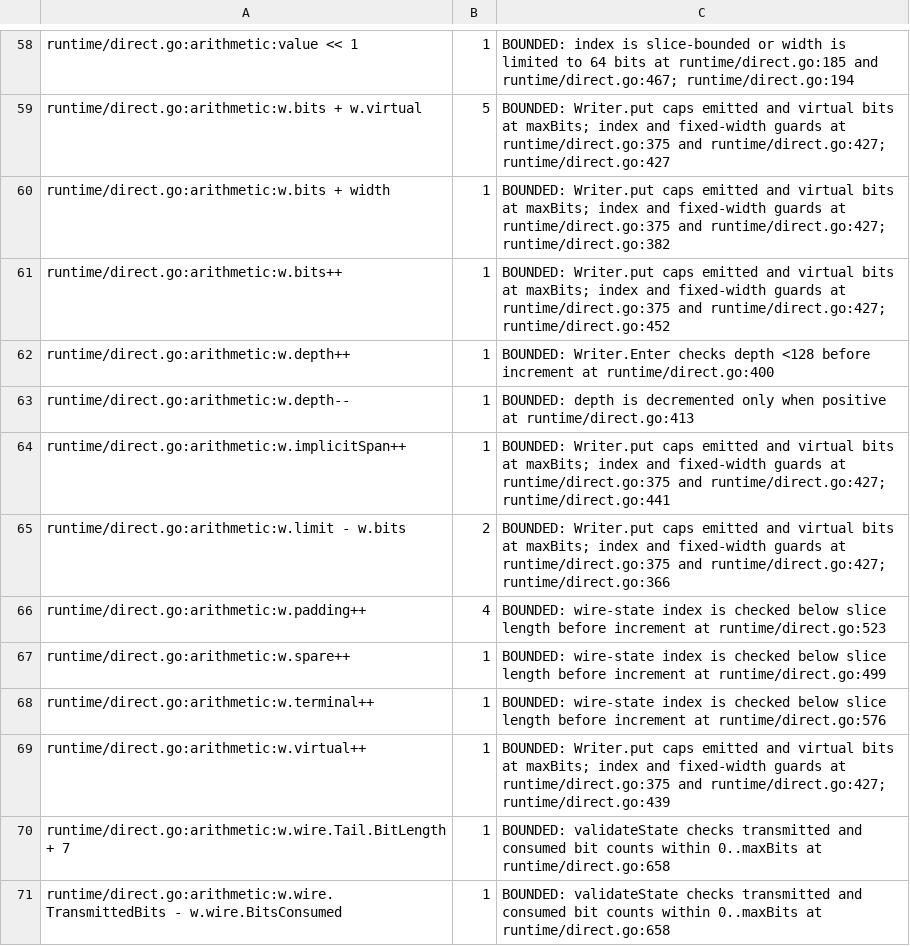
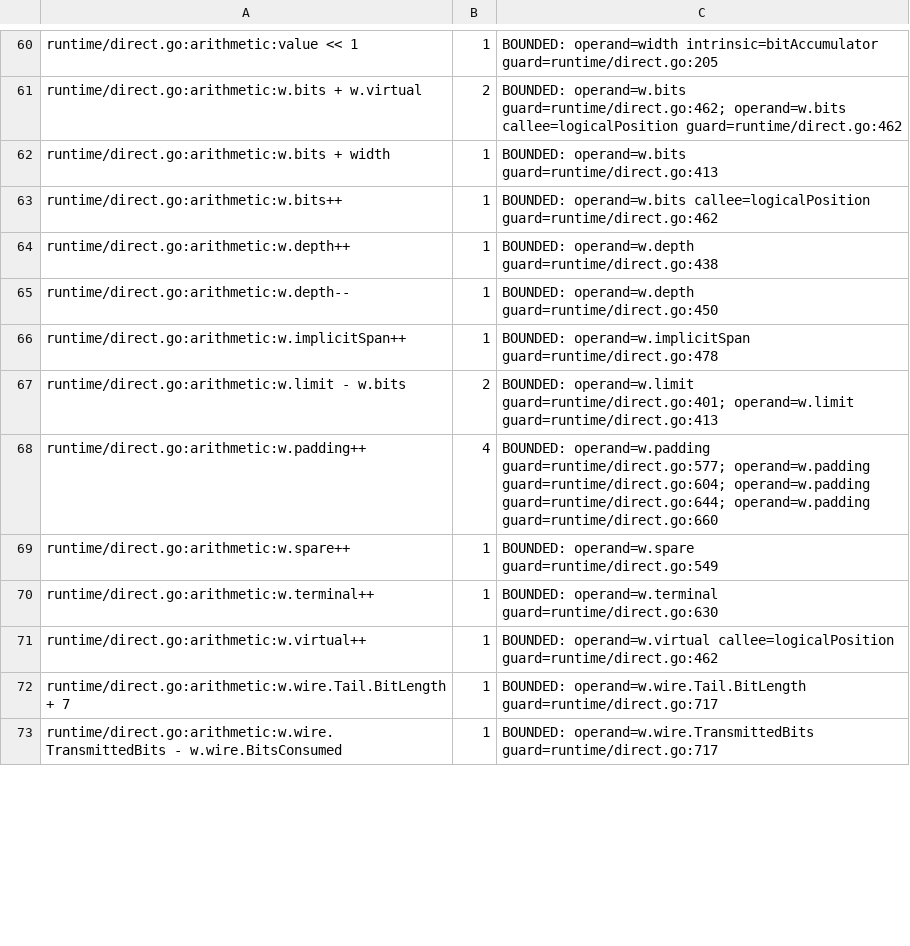
Before and after one commit to gomaja/go-csn1, a TSV file: arithmetic-allowlist.tsv, drawn as a sheet; only a part is shown, gaps mark what is left out; addresses are those after the commit; the diff covers the shown part only; the diff names each change by its address in the sheet, - before the commit and + after, or states it on an @@ line.

Commit message:
Verify CSN.1 arithmetic bounds and harden runtime counters

```diff
--- a/arithmetic-allowlist.tsv
+++ b/arithmetic-allowlist.tsv
-C60: BOUNDED: index is slice-bounded or width is limited to 64 bits at runtime/direct.go:185 and runtime/direct.go:467; runtime/direct.go:194
+C60: BOUNDED: operand=width intrinsic=bitAccumulator guard=runtime/direct.go:205
-B61: 5
+B61: 2
-C61: BOUNDED: Writer.put caps emitted and virtual bits at maxBits; index and fixed-width guards at runtime/direct.go:375 and runtime/direct.go:427; runtime/direct.go:427
+C61: BOUNDED: operand=w.bits guard=runtime/direct.go:462; operand=w.bits callee=logicalPosition guard=runtime/direct.go:462
-C62: BOUNDED: Writer.put caps emitted and virtual bits at maxBits; index and fixed-width guards at runtime/direct.go:375 and runtime/direct.go:427; runtime/direct.go:382
+C62: BOUNDED: operand=w.bits guard=runtime/direct.go:413
-C63: BOUNDED: Writer.put caps emitted and virtual bits at maxBits; index and fixed-width guards at runtime/direct.go:375 and runtime/direct.go:427; runtime/direct.go:452
+C63: BOUNDED: operand=w.bits callee=logicalPosition guard=runtime/direct.go:462
-C64: BOUNDED: Writer.Enter checks depth <128 before increment at runtime/direct.go:400
+C64: BOUNDED: operand=w.depth guard=runtime/direct.go:438
-C65: BOUNDED: depth is decremented only when positive at runtime/direct.go:413
+C65: BOUNDED: operand=w.depth guard=runtime/direct.go:450
-C66: BOUNDED: Writer.put caps emitted and virtual bits at maxBits; index and fixed-width guards at runtime/direct.go:375 and runtime/direct.go:427; runtime/direct.go:441
+C66: BOUNDED: operand=w.implicitSpan guard=runtime/direct.go:478
-C67: BOUNDED: Writer.put caps emitted and virtual bits at maxBits; index and fixed-width guards at runtime/direct.go:375 and runtime/direct.go:427; runtime/direct.go:366
+C67: BOUNDED: operand=w.limit guard=runtime/direct.go:401; operand=w.limit guard=runtime/direct.go:413
-C68: BOUNDED: wire-state index is checked below slice length before increment at runtime/direct.go:523
+C68: BOUNDED: operand=w.padding guard=runtime/direct.go:577; operand=w.padding guard=runtime/direct.go:604; operand=w.padding guard=runtime/direct.go:644; operand=w.padding guard=runtime/direct.go:660
-C69: BOUNDED: wire-state index is checked below slice length before increment at runtime/direct.go:499
+C69: BOUNDED: operand=w.spare guard=runtime/direct.go:549
-C70: BOUNDED: wire-state index is checked below slice length before increment at runtime/direct.go:576
+C70: BOUNDED: operand=w.terminal guard=runtime/direct.go:630
-C71: BOUNDED: Writer.put caps emitted and virtual bits at maxBits; index and fixed-width guards at runtime/direct.go:375 and runtime/direct.go:427; runtime/direct.go:439
+C71: BOUNDED: operand=w.virtual callee=logicalPosition guard=runtime/direct.go:462
-C72: BOUNDED: validateState checks transmitted and consumed bit counts within 0..maxBits at runtime/direct.go:658
+C72: BOUNDED: operand=w.wire.Tail.BitLength guard=runtime/direct.go:717
-C73: BOUNDED: validateState checks transmitted and consumed bit counts within 0..maxBits at runtime/direct.go:658
+C73: BOUNDED: operand=w.wire.TransmittedBits guard=runtime/direct.go:717
```
Also changed, not shown: 2 added rows and 120 edited cells elsewhere in this file, 9 other files.
